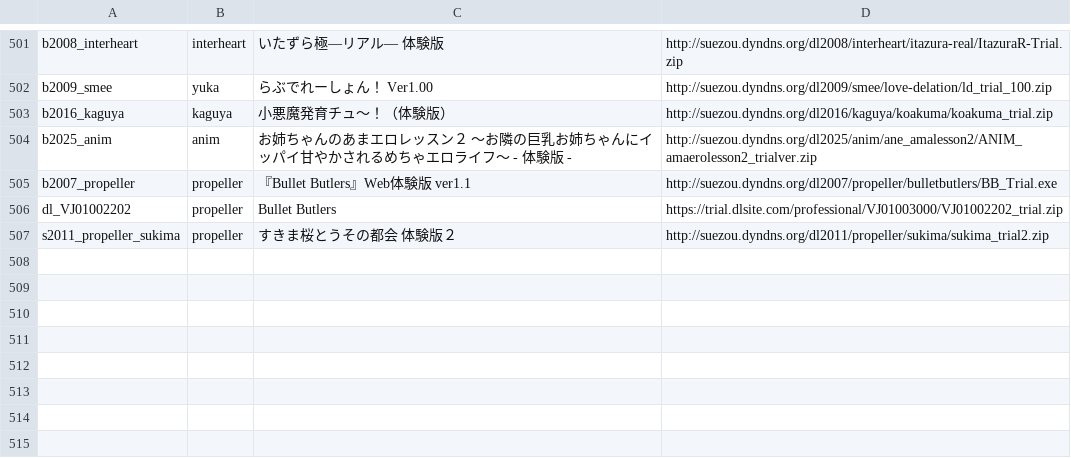
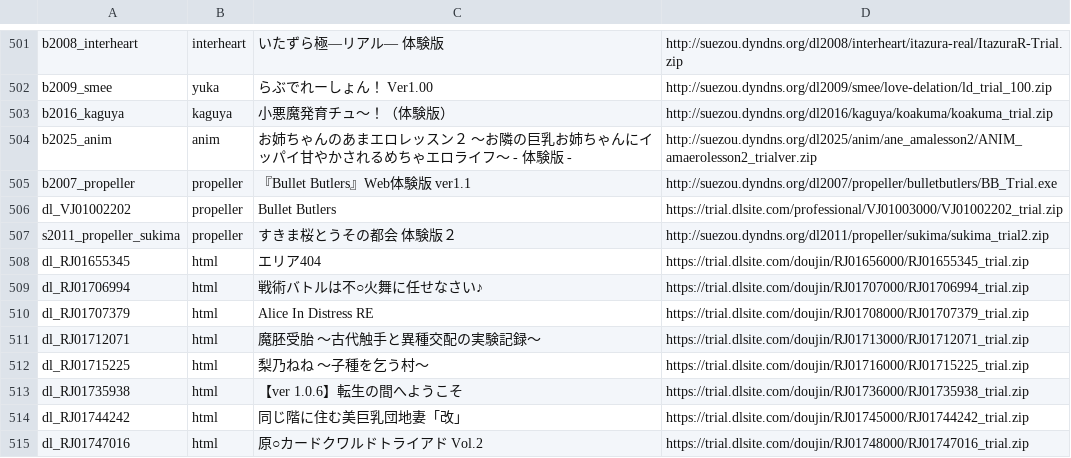
Before and after one commit to a-kaibu/vnrun, a TSV file: tools/verify/targets.tsv, drawn as a sheet; only a part is shown, gaps mark what is left out.

```diff
--- a/tools/verify/targets.tsv
+++ b/tools/verify/targets.tsv
@@ -507 +507,9 @@ dl_VJ01002202	propeller	Bullet Butlers	https://trial.dlsite.com/professional/VJ0
 s2011_propeller_sukima	propeller	すきま桜とうその都会　体験版２	http://suezou.dyndns.org/dl2011/propeller/sukima/sukima_trial2.zip
+dl_RJ01655345	html	エリア404	https://trial.dlsite.com/doujin/RJ01656000/RJ01655345_trial.zip
+dl_RJ01706994	html	戦術バトルは不○火舞に任せなさい♪	https://trial.dlsite.com/doujin/RJ01707000/RJ01706994_trial.zip
+dl_RJ01707379	html	Alice In Distress RE	https://trial.dlsite.com/doujin/RJ01708000/RJ01707379_trial.zip
+dl_RJ01712071	html	魔胚受胎 ～古代触手と異種交配の実験記録～	https://trial.dlsite.com/doujin/RJ01713000/RJ01712071_trial.zip
+dl_RJ01715225	html	梨乃ねね ～子種を乞う村～	https://trial.dlsite.com/doujin/RJ01716000/RJ01715225_trial.zip
+dl_RJ01735938	html	【ver 1.0.6】転生の間へようこそ	https://trial.dlsite.com/doujin/RJ01736000/RJ01735938_trial.zip
+dl_RJ01744242	html	同じ階に住む美巨乳団地妻「改」	https://trial.dlsite.com/doujin/RJ01745000/RJ01744242_trial.zip
+dl_RJ01747016	html	原○カードクワルドトライアド Vol.2	https://trial.dlsite.com/doujin/RJ01748000/RJ01747016_trial.zip
```
Also changed, not shown: tools/verify/status.tsv, 3 other files.
